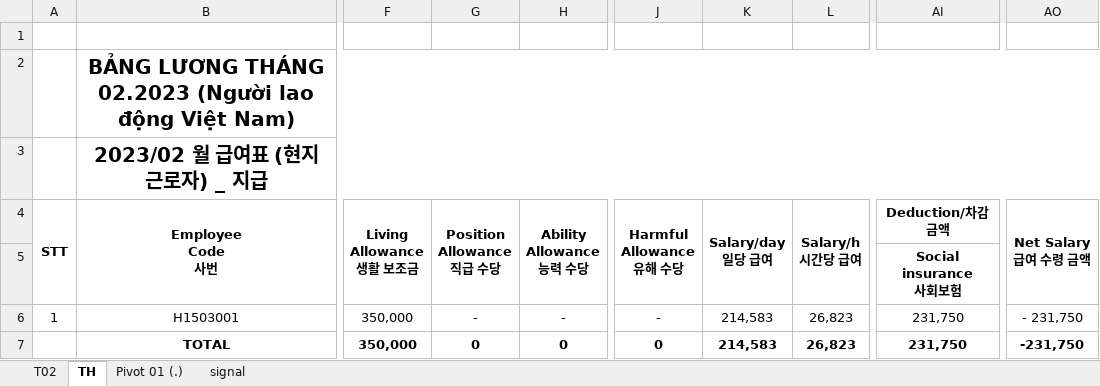
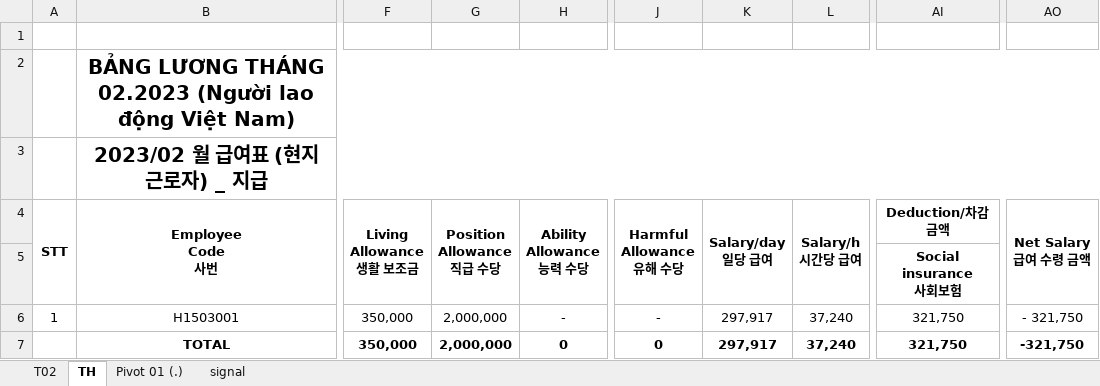
Before and after one commit to DangLinh92/DOTNET, an Excel workbook: ASP.NET CORE/HRMNS/HRMS/wwwroot/templates/Salary_Detail.xlsx, sheet TH, drawn as a sheet; only a part is shown, gaps mark what is left out; values as stored, in another font and other column widths than the file's, no borders; charts and pictures not drawn; the diff names each change by its address in the sheet, - before the commit and + after, or states it on an @@ line.

```diff
--- a/ASP.NET CORE/HRMNS/HRMS/wwwroot/templates/Salary_Detail.xlsx (sheet TH)
+++ b/ASP.NET CORE/HRMNS/HRMS/wwwroot/templates/Salary_Detail.xlsx (sheet TH)
-G6 (Position Allowance 직급 수당): -
+G6 (Position Allowance 직급 수당): 2,000,000
-K6:K7 (Salary/day 일당 급여): 214,583
+K6:K7 (Salary/day 일당 급여): 297,917
-L6:L7 (Salary/h 시간당 급여): 26,823
+L6:L7 (Salary/h 시간당 급여): 37,240
-AI6:AI7 (Deduction/차감 금액): 231,750
+AI6:AI7 (Deduction/차감 금액): 321,750
-AO6 (Net Salary 급여 수령 금액): - 231,750
+AO6 (Net Salary 급여 수령 금액): - 321,750
-G7 (Position Allowance 직급 수당): 0
+G7 (Position Allowance 직급 수당): 2,000,000
-AO7 (Net Salary 급여 수령 금액): -231,750
+AO7 (Net Salary 급여 수령 금액): -321,750
```
Also changed, not shown: sheet T02, sheet Pivot 01 (.), formulas that keep their value, 8 other files.
